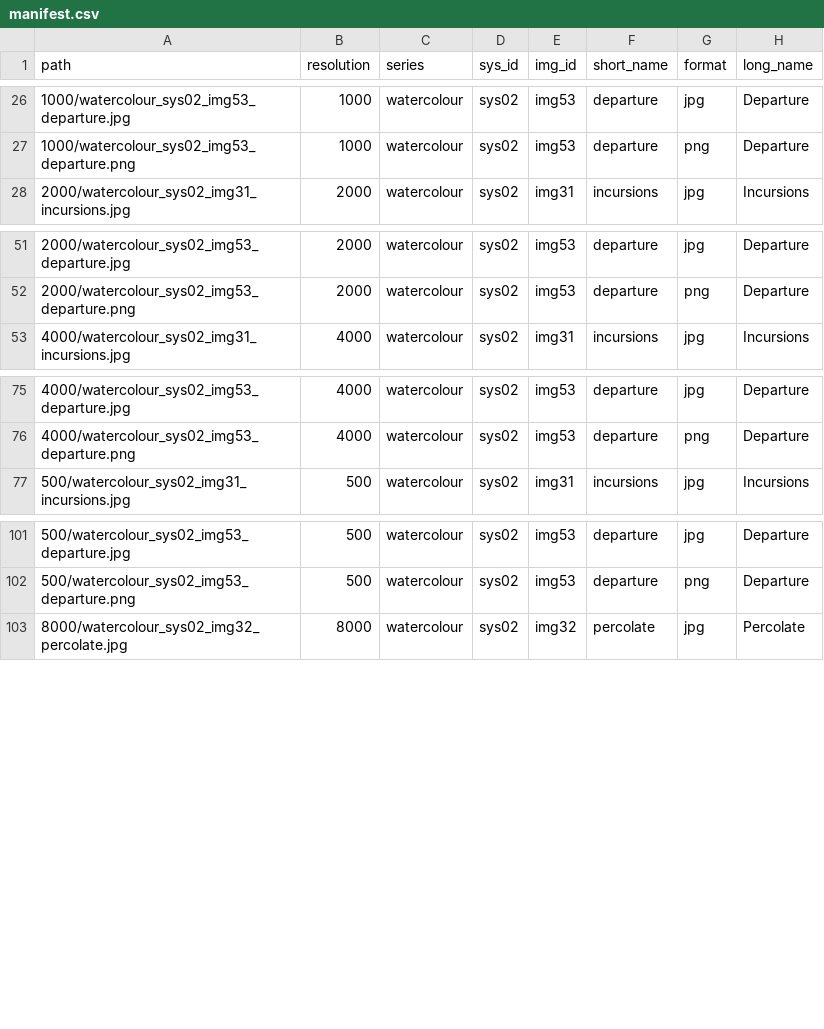
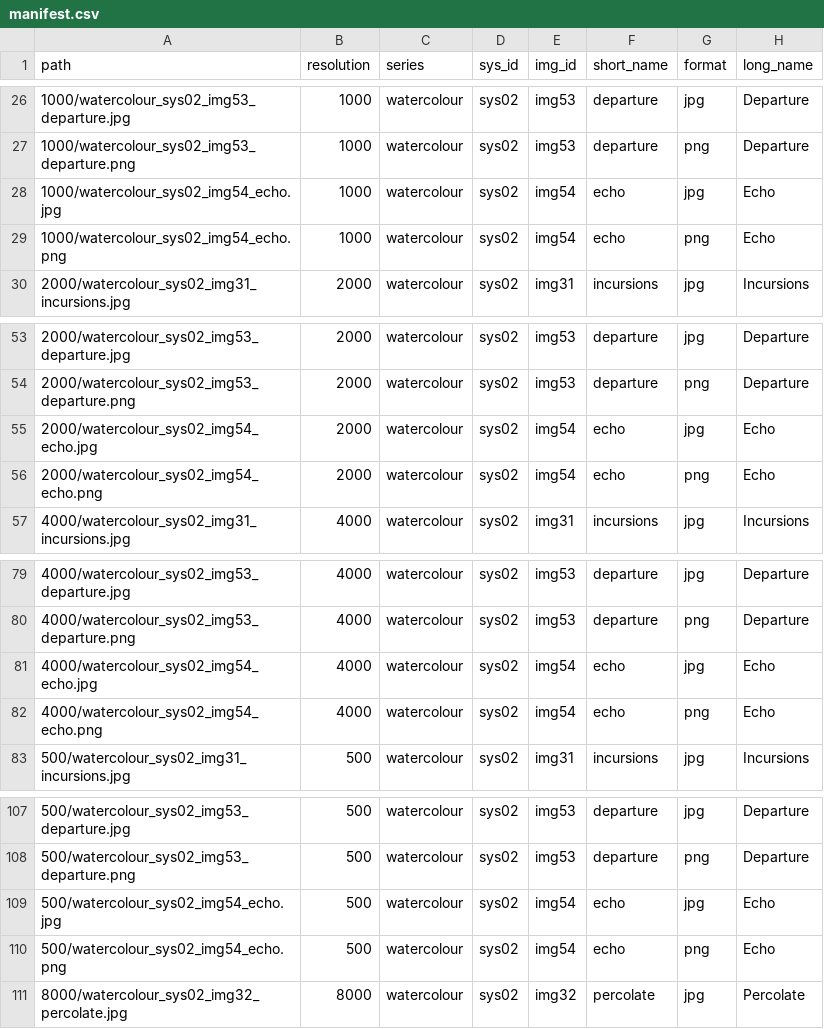
Before and after one commit to djnavarro/series-water-colours, a CSV file: docs/manifest.csv, drawn as a sheet; only a part is shown, gaps mark what is left out; the diff names each change by its address in the sheet, - before the commit and + after, or states it on an @@ line.

Commit message:
adds echo

```diff
--- a/docs/manifest.csv
+++ b/docs/manifest.csv
+row 28: 1000/watercolour_sys02_img54_echo.jpg | 1000 | watercolour | sys02 | img54 | echo | jpg | Echo
+row 29: 1000/watercolour_sys02_img54_echo.png | 1000 | watercolour | sys02 | img54 | echo | png | Echo
+row 55: 2000/watercolour_sys02_img54_echo.jpg | 2000 | watercolour | sys02 | img54 | echo | jpg | Echo
+row 56: 2000/watercolour_sys02_img54_echo.png | 2000 | watercolour | sys02 | img54 | echo | png | Echo
+row 81: 4000/watercolour_sys02_img54_echo.jpg | 4000 | watercolour | sys02 | img54 | echo | jpg | Echo
+row 82: 4000/watercolour_sys02_img54_echo.png | 4000 | watercolour | sys02 | img54 | echo | png | Echo
+row 109: 500/watercolour_sys02_img54_echo.jpg | 500 | watercolour | sys02 | img54 | echo | jpg | Echo
+row 110: 500/watercolour_sys02_img54_echo.png | 500 | watercolour | sys02 | img54 | echo | png | Echo
```
Also changed, not shown: 11 other files.
